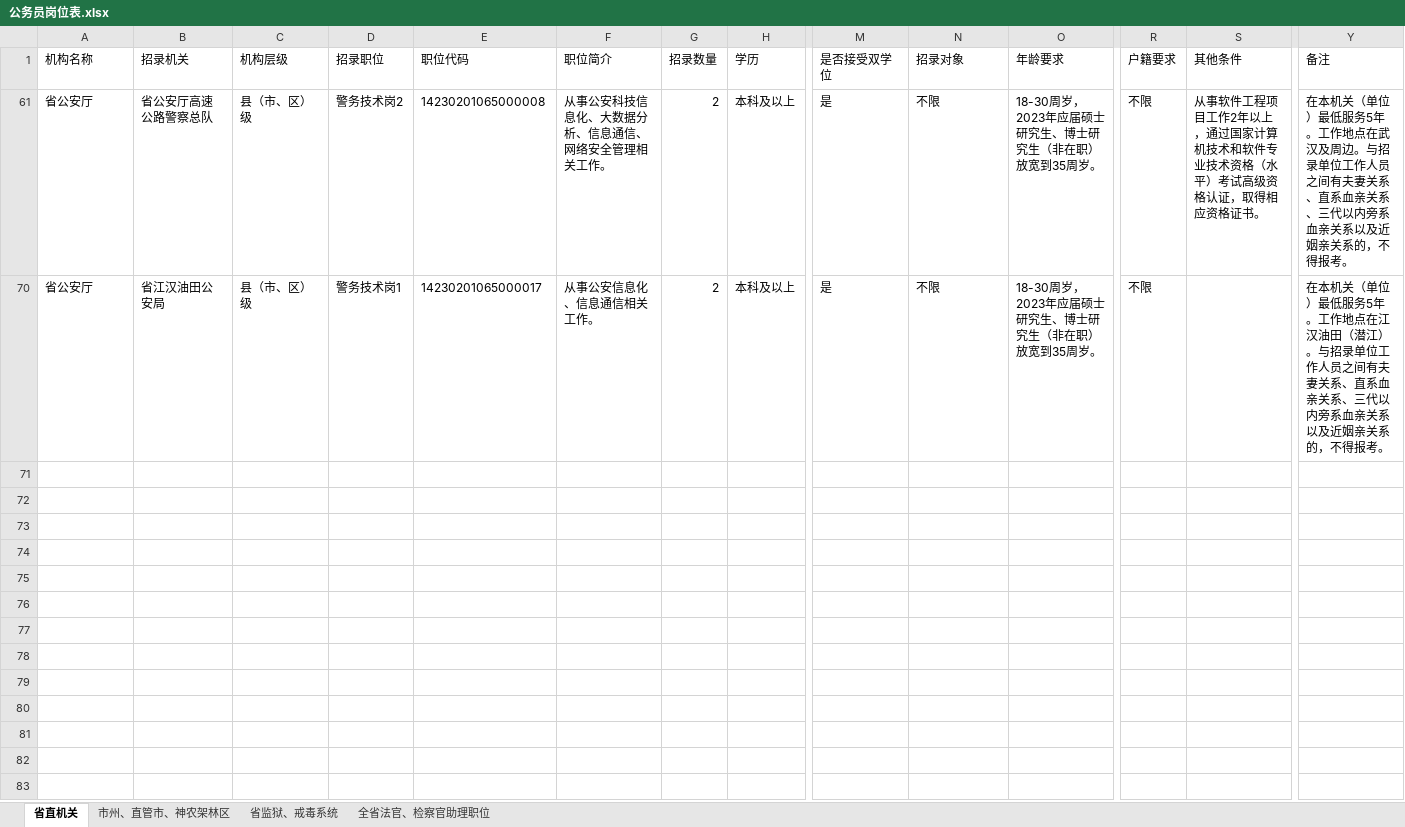
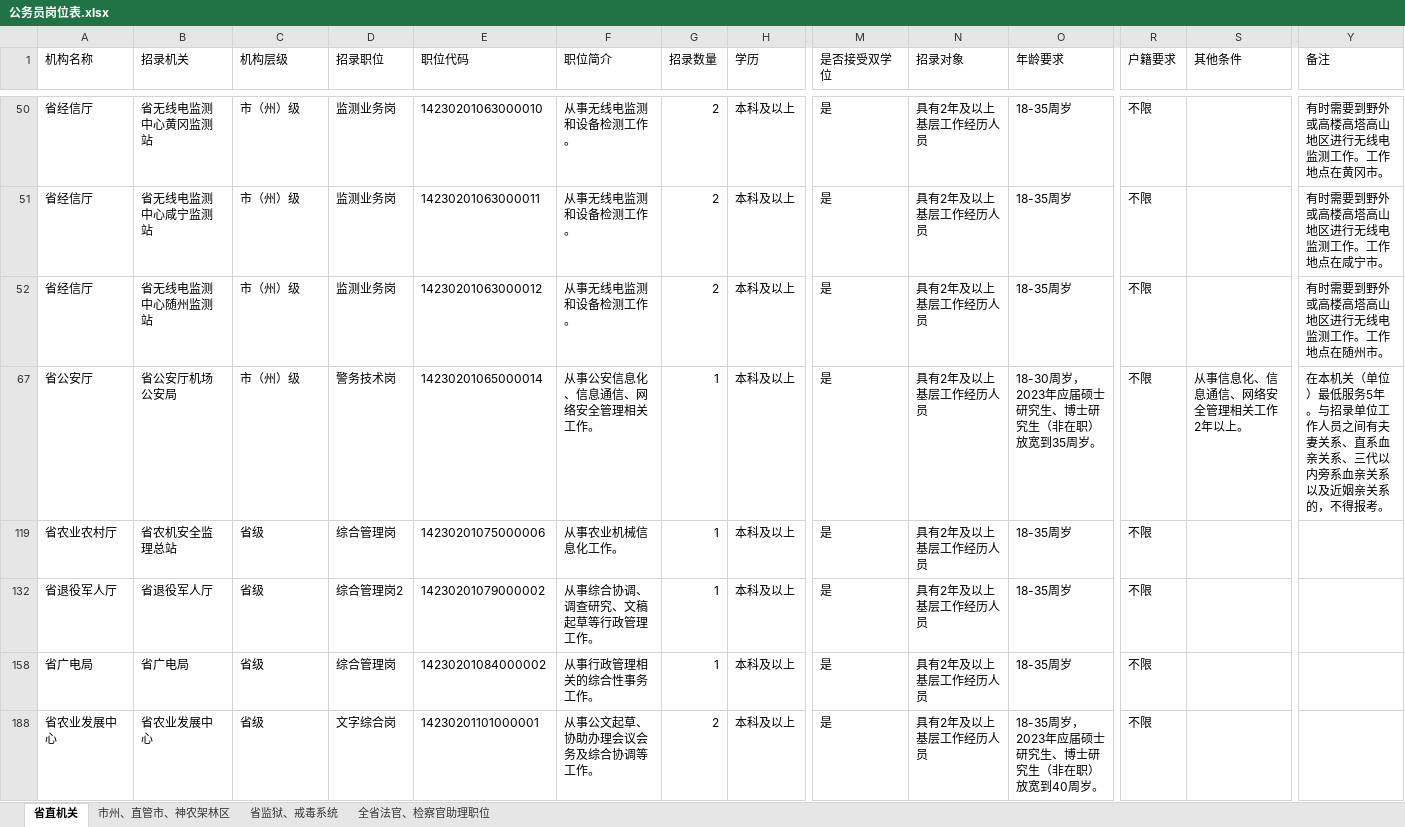
Before and after one commit to qkd90/gwy, an Excel workbook: 公务员/武汉公务员/公务员岗位表.xlsx, sheet 省直机关, drawn as a sheet; only a part is shown, gaps mark what is left out; values as stored, in another font and other column widths than the file's, no borders; removed rows and columns are numbered as before the commit, all else as after; rows hold the shown columns only; the diff covers the shown part only; the diff names each change by its address in the sheet, - before the commit and + after, or states it on an @@ line.

```diff
--- a/公务员/武汉公务员/公务员岗位表.xlsx (sheet 省直机关)
+++ b/公务员/武汉公务员/公务员岗位表.xlsx (sheet 省直机关)
@@ row 50 unhidden: 省经信厅 | 省无线电监测中心黄冈监测站 | 市（州）级 | 监测业务岗 | 14230201063000010 | 从事无线电监测和设备检测工作。 | 2 | 本科及以上 | 是 | 具有2年及以上基层工作经历人员 | 18-35周岁 | 不限 |  | 有时需要到野外或高楼高塔高山地区进行无线电监测工作。工作地点在黄冈市。 @@
@@ row 51 unhidden: 省经信厅 | 省无线电监测中心咸宁监测站 | 市（州）级 | 监测业务岗 | 14230201063000011 | 从事无线电监测和设备检测工作。 | 2 | 本科及以上 | 是 | 具有2年及以上基层工作经历人员 | 18-35周岁 | 不限 |  | 有时需要到野外或高楼高塔高山地区进行无线电监测工作。工作地点在咸宁市。 @@
@@ row 52 unhidden: 省经信厅 | 省无线电监测中心随州监测站 | 市（州）级 | 监测业务岗 | 14230201063000012 | 从事无线电监测和设备检测工作。 | 2 | 本科及以上 | 是 | 具有2年及以上基层工作经历人员 | 18-35周岁 | 不限 |  | 有时需要到野外或高楼高塔高山地区进行无线电监测工作。工作地点在随州市。 @@
-B67 (招录机关): 省公安厅高速公路警察总队
+B67 (招录机关): 省公安厅机场公安局
-C67 (机构层级): 县（市、区）级
+C67 (机构层级): 市（州）级
-D67 (招录职位): 警务技术岗2
+D67 (招录职位): 警务技术岗
-E67 (职位代码): 14230201065000008
+E67 (职位代码): 14230201065000014
-F67 (职位简介): 从事公安科技信息化、大数据分析、信息通信、网络安全管理相关工作。
+F67 (职位简介): 从事公安信息化、信息通信、网络安全管理相关工作。
-G67 (招录数量): 2
+G67 (招录数量): 1
-N67 (招录对象): 不限
+N67 (招录对象): 具有2年及以上基层工作经历人员
-S67 (其他条件): 从事软件工程项目工作2年以上，通过国家计算机技术和软件专业技术资格（水平）考试高级资格认证，取得相应资格证书。
+S67 (其他条件): 从事信息化、信息通信、网络安全管理相关工作2年以上。
-Y67 (备注): …务5年。工作地点在武汉及周边。与招录单…
+Y67 (备注): …务5年。与招录单…
@@ row 70 hidden: 省公安厅 | 省江汉油田公安局 | 县（市、区）级 | 警务技术岗1 | 14230201065000017 | 从事公安信息化、信息通信相关工作。 | 2 | 本科及以上 | 是 | 不限 | 18-30周岁，2023年应届硕士研究生、博士研究生（非在职）放宽到35周岁。 | 不限 |  | 在本机关（单位）最低服务5年。工作地点在江汉油田（潜江）。与招录单位工作人员之间有夫妻关系、直系血亲关系、三代以内旁系血亲关系以及近姻亲关系的，不得报考。 @@
@@ row 119 unhidden: 省农业农村厅 | 省农机安全监理总站 | 省级 | 综合管理岗 | 14230201075000006 | 从事农业机械信息化工作。 | 1 | 本科及以上 | 是 | 具有2年及以上基层工作经历人员 | 18-35周岁 | 不限 @@
@@ row 132 unhidden: 省退役军人厅 | 省退役军人厅 | 省级 | 综合管理岗2 | 14230201079000002 | 从事综合协调、调查研究、文稿起草等行政管理工作。 | 1 | 本科及以上 | 是 | 具有2年及以上基层工作经历人员 | 18-35周岁 | 不限 @@
@@ row 158 unhidden: 省广电局 | 省广电局 | 省级 | 综合管理岗 | 14230201084000002 | 从事行政管理相关的综合性事务工作。 | 1 | 本科及以上 | 是 | 具有2年及以上基层工作经历人员 | 18-35周岁 | 不限 @@
@@ row 188 unhidden: 省农业发展中心 | 省农业发展中心 | 省级 | 文字综合岗 | 14230201101000001 | 从事公文起草、协助办理会议会务及综合协调等工作。 | 2 | 本科及以上 | 是 | 具有2年及以上基层工作经历人员 | 18-35周岁，2023年应届硕士研究生、博士研究生（非在职）放宽到40周岁。 | 不限 @@
```
Also changed, not shown: 9 hidden or unhidden rows elsewhere in this sheet, sheet 全省法官、检察官助理职位, sheet 市州、直管市、神农架林区, 公务员/长沙公务员/湖南省2023年公务员招录职位表.xlsx, 17 other files.
